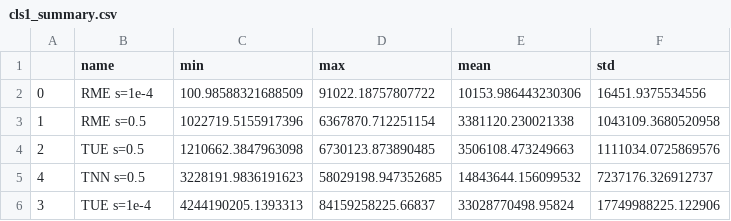
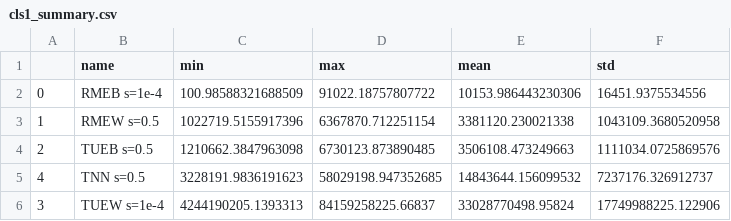
Before and after one commit to MikolajSzawerda/MachineLearning, a CSV file: zad2_2/stats2/cls1_summary.csv, drawn as a sheet.

```diff
--- a/zad2_2/stats2/cls1_summary.csv
+++ b/zad2_2/stats2/cls1_summary.csv
@@ -1,6 +1,6 @@
 ,name,min,max,mean,std
-0,RME s=1e-4,100.98588321688509,91022.18757807722,10153.986443230306,16451.9375534556
-1,RME s=0.5,1022719.5155917396,6367870.712251154,3381120.230021338,1043109.3680520958
-2,TUE s=0.5,1210662.3847963098,6730123.873890485,3506108.473249663,1111034.0725869576
+0,RMEB s=1e-4,100.98588321688509,91022.18757807722,10153.986443230306,16451.9375534556
+1,RMEW s=0.5,1022719.5155917396,6367870.712251154,3381120.230021338,1043109.3680520958
+2,TUEB s=0.5,1210662.3847963098,6730123.873890485,3506108.473249663,1111034.0725869576
 4,TNN s=0.5,3228191.9836191623,58029198.947352685,14843644.156099532,7237176.326912737
-3,TUE s=1e-4,4244190205.1393313,84159258225.66837,33028770498.95824,17749988225.122906
+3,TUEW s=1e-4,4244190205.1393313,84159258225.66837,33028770498.95824,17749988225.122906
```
Also changed, not shown: zad2_2/stats2/best9_summary.csv, 20 other files.
